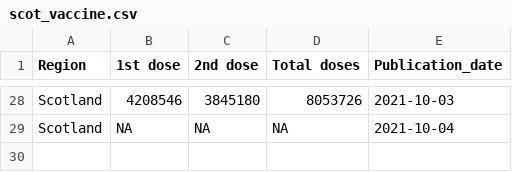
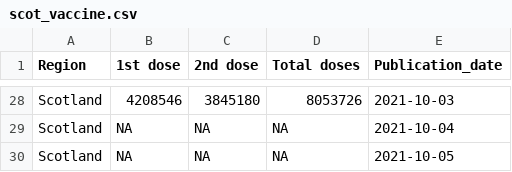
Before and after one commit to externality44/Automate-vaccine-briefing, a CSV file: data/scot_vaccine.csv, drawn as a sheet; only a part is shown, gaps mark what is left out.

```diff
--- a/data/scot_vaccine.csv
+++ b/data/scot_vaccine.csv
@@ -29 +29,2 @@ Region,1st dose,2nd dose,Total doses,Publication_date
 "Scotland",NA,NA,NA,2021-10-04
+"Scotland",NA,NA,NA,2021-10-05
```
Also changed, not shown: data/NI_vaccine.csv, data/wales_vaccine.csv.
